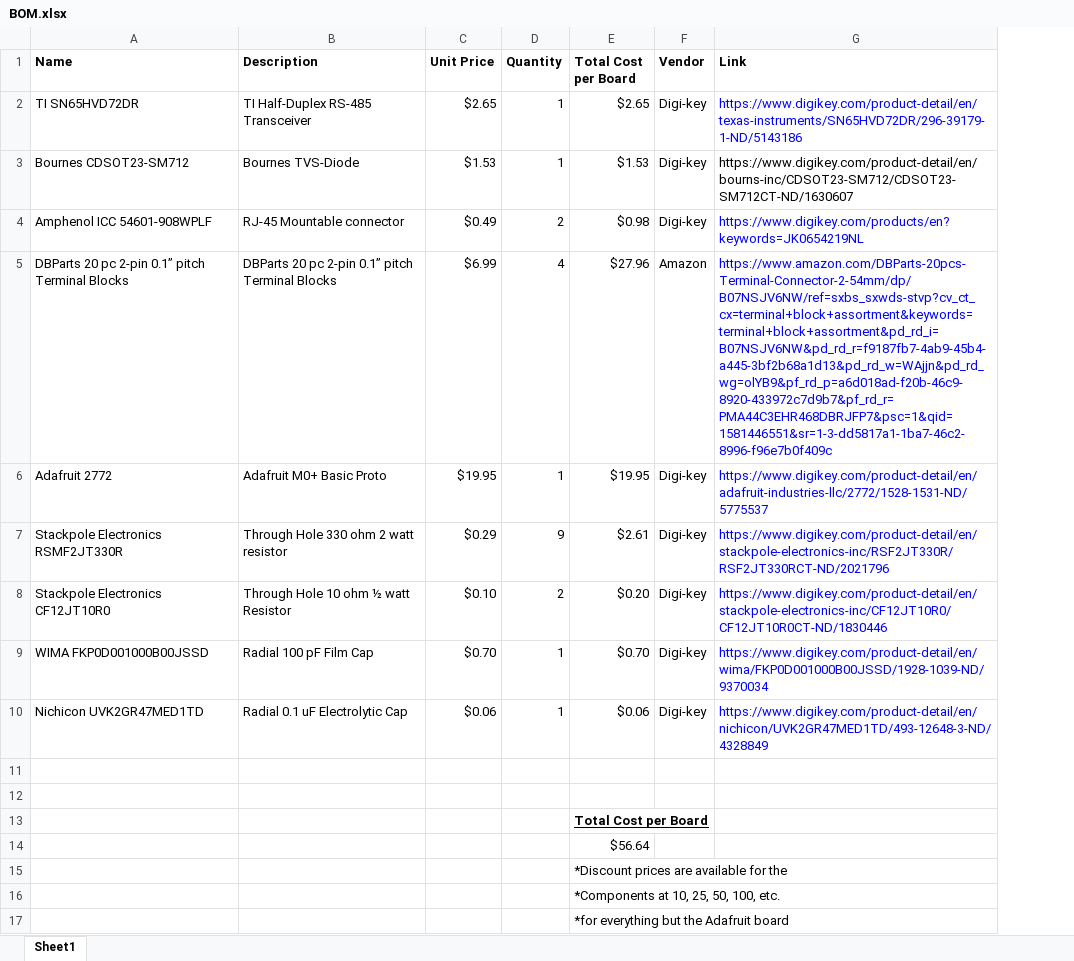
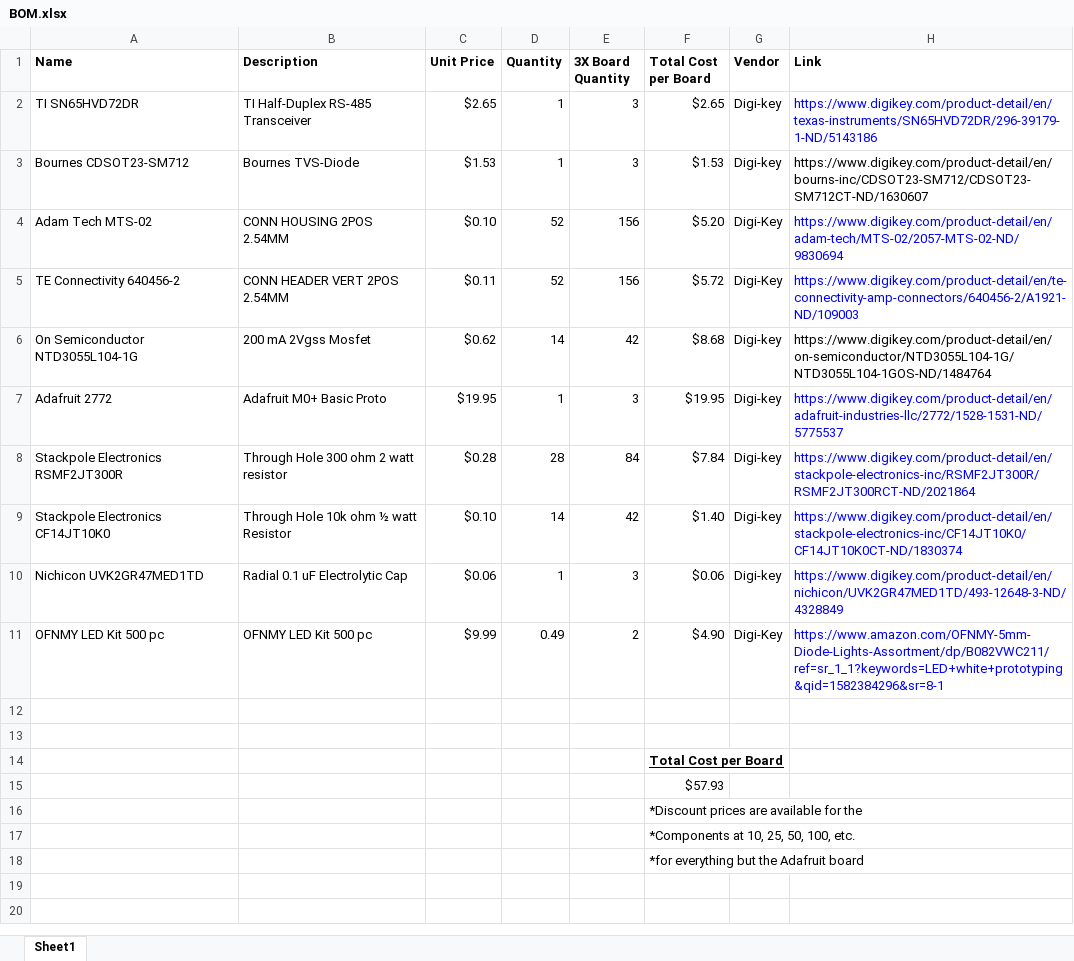
Before and after one commit to PinballWizards/LED_Matrix_PCB, an Excel workbook: LED_Matrix_PCB/BOM.xlsx, sheet Sheet1, drawn as a sheet; values as stored, in another font and other column widths than the file's, no borders; removed rows and columns are numbered as before the commit, all else as after; the diff names each change by its address in the sheet, - before the commit and + after, or states it on an @@ line.

Commit message:
Changed BOM significantly. Need to swap out screw terminals for 7x7 2-pin headers on schematic. Need to change geometry of the board. Need to change Resistor Footprint. May want to start a new project entirely.

```diff
--- a/LED_Matrix_PCB/BOM.xlsx (sheet Sheet1)
+++ b/LED_Matrix_PCB/BOM.xlsx (sheet Sheet1)
+column E (3X Board Quantity), rows 2-3: 3 | 3; row 7: 3; rows 9-10: 42 | 3
-row 4: Amphenol ICC 54601-908WPLF | RJ-45 Mountable connector | $0.49 | 2 | $0.98 | Digi-key | https://www.digikey.com/products/en?keywords=JK0654219NL
-row 5: DBParts 20 pc 2-pin 0.1” pitch Terminal Blocks | DBParts 20 pc 2-pin 0.1” pitch Terminal Blocks | $6.99 | 4 | $27.96 | Amazon | https://www.amazon.com/DBParts-20pcs-Terminal-Connector-2-54mm/dp/B07NSJV6NW/ref=sxbs_sxwds-stvp?cv_ct_cx=terminal+block+assortment&keywords=terminal+block+assortment&pd_rd_i=B07NSJV6NW&pd_rd_r=f9187fb7-4ab9-45b4-a445-3bf2b68a1d13&pd_rd_w=WAjjn&pd_rd_wg=olYB9&pf_rd_p=a6d018ad-f20b-46c9-8920-433972c7d9b7&pf_rd_r=PMA44C3EHR468DBRJFP7&psc=1&qid=1581446551&sr=1-3-dd5817a1-1ba7-46c2-8996-f96e7b0f409c
+row 4: Adam Tech MTS-02 | CONN HOUSING 2POS 2.54MM | $0.10 | 52 | 156 | $5.20 | Digi-Key | https://www.digikey.com/product-detail/en/adam-tech/MTS-02/2057-MTS-02-ND/9830694
+row 5: TE Connectivity 640456-2 | CONN HEADER VERT 2POS 2.54MM | $0.11 | 52 | 156 | $5.72 | Digi-Key | https://www.digikey.com/product-detail/en/te-connectivity-amp-connectors/640456-2/A1921-ND/109003
+row 6: On Semiconductor NTD3055L104-1G | 200 mA 2Vgss Mosfet | $0.62 | 14 | 42 | $8.68 | Digi-key | https://www.digikey.com/product-detail/en/on-semiconductor/NTD3055L104-1G/NTD3055L104-1GOS-ND/1484764
-row 7: Stackpole Electronics RSMF2JT330R | Through Hole 330 ohm 2 watt resistor | $0.29 | 9 | $2.61 | Digi-key | https://www.digikey.com/product-detail/en/stackpole-electronics-inc/RSF2JT330R/RSF2JT330RCT-ND/2021796
+row 8: Stackpole Electronics RSMF2JT300R | Through Hole 300 ohm 2 watt resistor | $0.28 | 28 | 84 | $7.84 | Digi-key | https://www.digikey.com/product-detail/en/stackpole-electronics-inc/RSMF2JT300R/RSMF2JT300RCT-ND/2021864
-A9 (Name): Stackpole Electronics CF12JT10R0
+A9 (Name): Stackpole Electronics CF14JT10K0
-B9 (Description): Through Hole 10 ohm ½ watt Resistor
+B9 (Description): Through Hole 10k ohm ½ watt Resistor
-D9 (Quantity): 2
+D9 (Quantity): 14
-F9 (Total Cost per Board): $0.20
+F9 (Total Cost per Board): $1.40
-H9 (Link): https://www.digikey.com/product-detail/en/stackpole-electronics-inc/CF12JT10R0/CF12JT10R0CT-ND/1830446
+H9 (Link): https://www.digikey.com/product-detail/en/stackpole-electronics-inc/CF14JT10K0/CF14JT10K0CT-ND/1830374
-row 9: WIMA FKP0D001000B00JSSD | Radial 100 pF Film Cap | $0.70 | 1 | $0.70 | Digi-key | https://www.digikey.com/product-detail/en/wima/FKP0D001000B00JSSD/1928-1039-ND/9370034
+row 11: OFNMY LED Kit 500 pc | OFNMY LED Kit 500 pc | $9.99 | 0.49 | 2 | $4.90 | Digi-Key | https://www.amazon.com/OFNMY-5mm-Diode-Lights-Assortment/dp/B082VWC211/ref=sr_1_1?keywords=LED+white+prototyping&qid=1582384296&sr=8-1
-F15 (Total Cost per Board): $56.64
+F15 (Total Cost per Board): $57.93
```
Also changed, not shown: formulas that keep their value, 2 other files.
